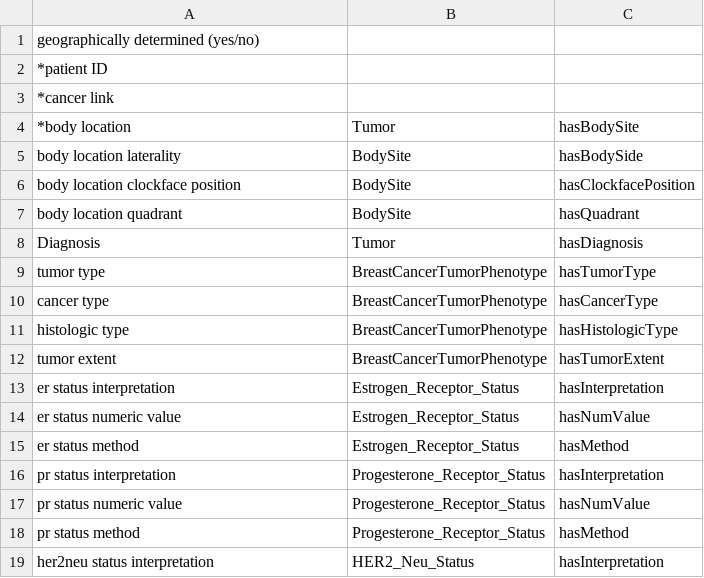
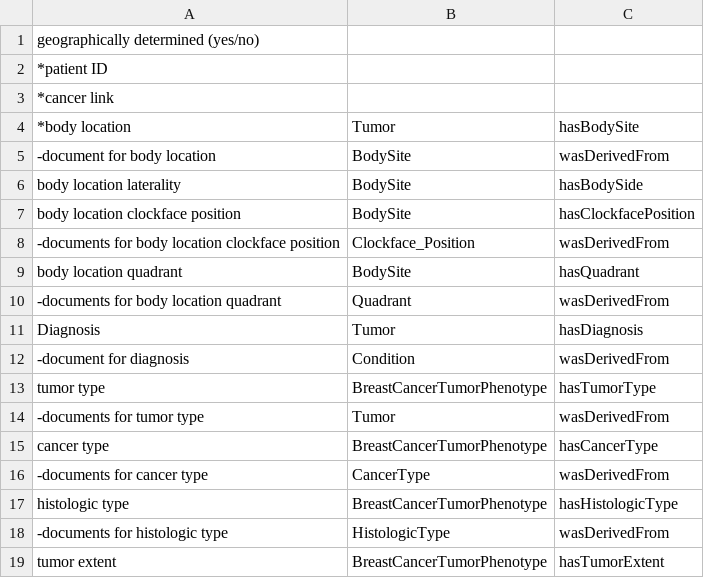
Before and after one commit to smajida/DeepPhe, a TSV file: data/eval/DeepPhe_Evaluation_Tumor.tsv, drawn as a sheet; only a part is shown; the shorter side is filled out with more unchanged rows; the diff covers the shown part only; the diff names each change by its address in the sheet, - before the commit and + after, or states it on an @@ line.

```diff
--- a/data/eval/DeepPhe_Evaluation_Tumor.tsv
+++ b/data/eval/DeepPhe_Evaluation_Tumor.tsv
+row 5: -document for body location | BodySite | wasDerivedFrom
+row 8: -documents for body location clockface position | Clockface_Position | wasDerivedFrom
+row 10: -documents for body location quadrant | Quadrant | wasDerivedFrom
+row 12: -document for diagnosis | Condition | wasDerivedFrom
+row 14: -documents for tumor type | Tumor | wasDerivedFrom
+row 16: -documents for cancer type | CancerType | wasDerivedFrom
+row 18: -documents for histologic type | HistologicType | wasDerivedFrom
```
Also changed, not shown: 10 added rows elsewhere in this file, data/eval/DeepPhe_Evaluation_Cancer.tsv, 26 other files.
